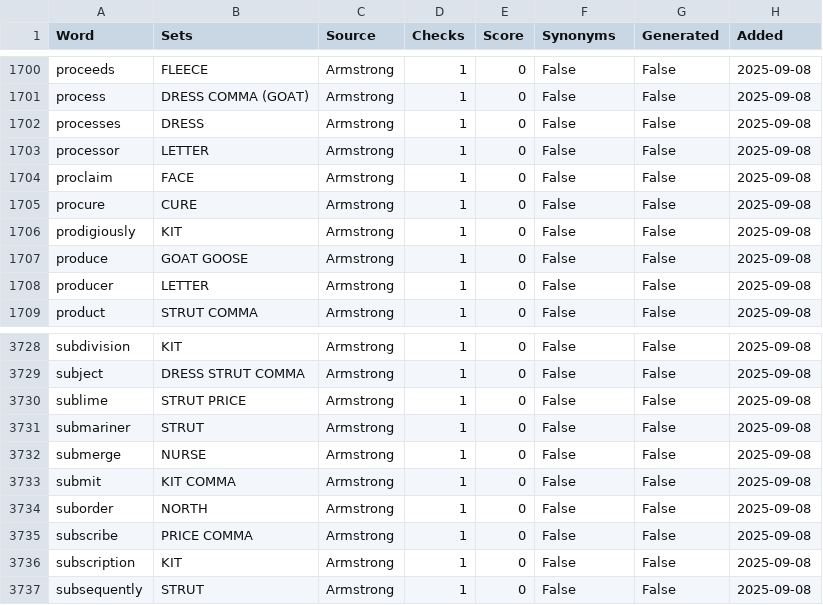
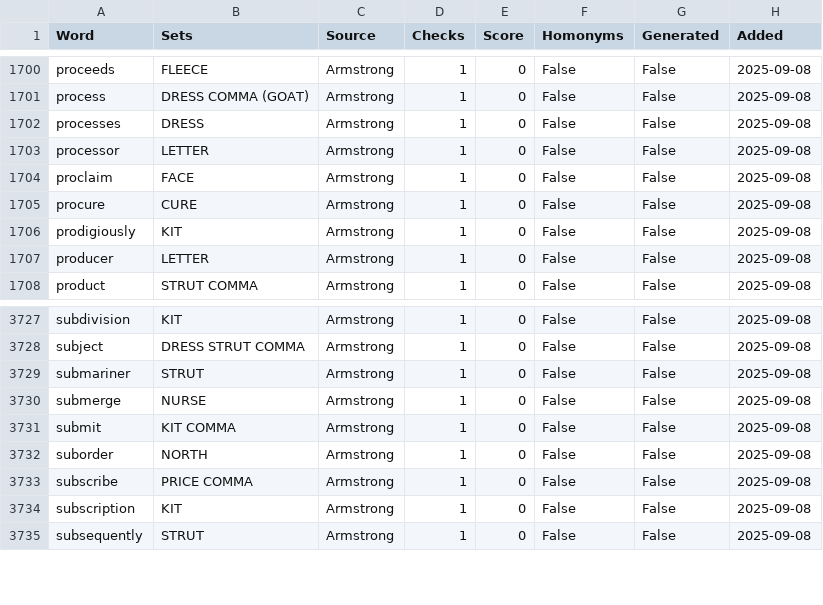
Before and after one commit to jacobkhajjar/Dialex, a CSV file: lists/Armstrong0.csv, drawn as a sheet; only a part is shown, gaps mark what is left out; the diff names each change by its address in the sheet, - before the commit and + after, or states it on an @@ line.

```diff
--- a/lists/Armstrong0.csv
+++ b/lists/Armstrong0.csv
-F1: Synonyms
+F1: Homonyms
-row 1707: produce | GOAT GOOSE | Armstrong | 1 | 0 | False | False | 2025-09-08
-row 3730: sublime | STRUT PRICE | Armstrong | 1 | 0 | False | False | 2025-09-08
```
Also changed, not shown: lists/10000.csv, lists/Armstrong1.csv, 26 other files.
